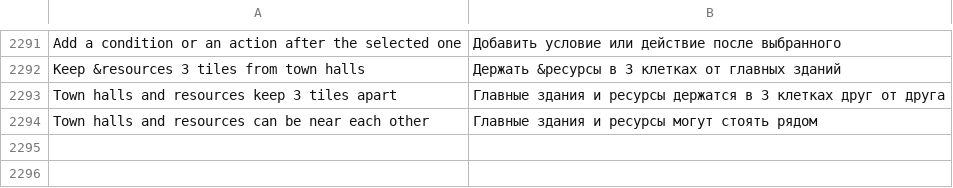
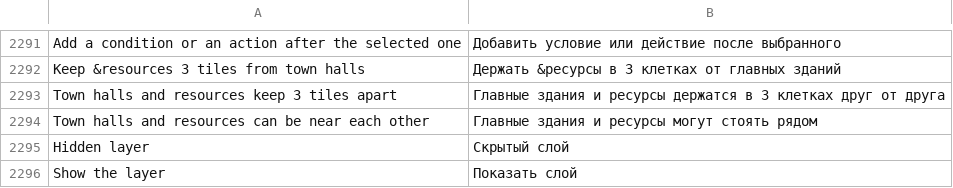
Before and after one commit to stardraft-editor/stardraft, a TSV file: apps/editor/res/lang/ru.tsv, drawn as a sheet; only a part is shown, gaps mark what is left out; the diff names each change by its address in the sheet, - before the commit and + after, or states it on an @@ line.

Commit message:
Map: a click on the map while the mode's layer is hidden asks one time (until the layer shows again) whether to show the layer; Show the layer turns it on. Discord feedback #88

```diff
--- a/apps/editor/res/lang/ru.tsv
+++ b/apps/editor/res/lang/ru.tsv
+row 2295: Hidden layer | Скрытый слой
+row 2296: Show the layer | Показать слой
```
Also changed, not shown: apps/editor/res/lang/es.tsv, apps/editor/res/lang/ko.tsv, 7 other files.
